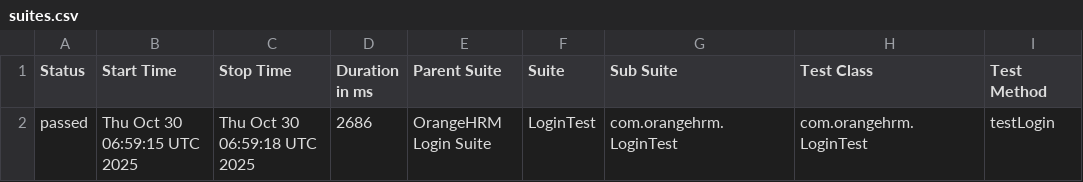
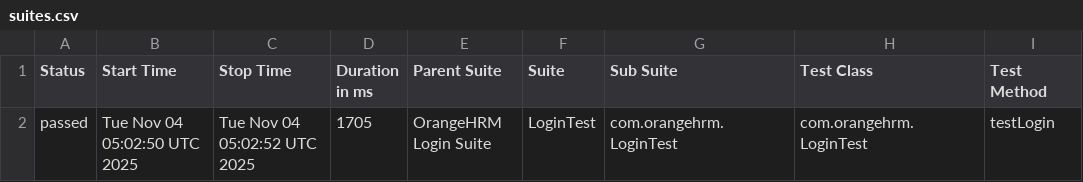
Before and after one commit to MohideenER/orangehrm-ci-report-demo, a CSV file: data/suites.csv, drawn as a sheet; only a part is shown; the diff names each change by its address in the sheet, - before the commit and + after, or states it on an @@ line.

```diff
--- a/data/suites.csv
+++ b/data/suites.csv
-B2 (Start Time): Thu Oct 30 06:59:15 UTC 2025
+B2 (Start Time): Tue Nov 04 05:02:50 UTC 2025
-C2 (Stop Time): Thu Oct 30 06:59:18 UTC 2025
+C2 (Stop Time): Tue Nov 04 05:02:52 UTC 2025
-D2 (Duration in ms): 2686
+D2 (Duration in ms): 1705
```
Also changed, not shown: 28 other files.
